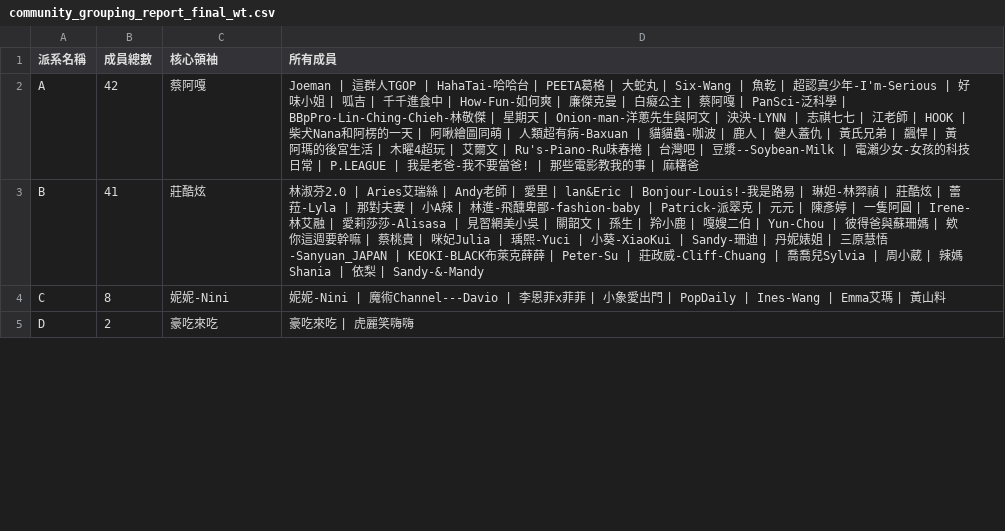
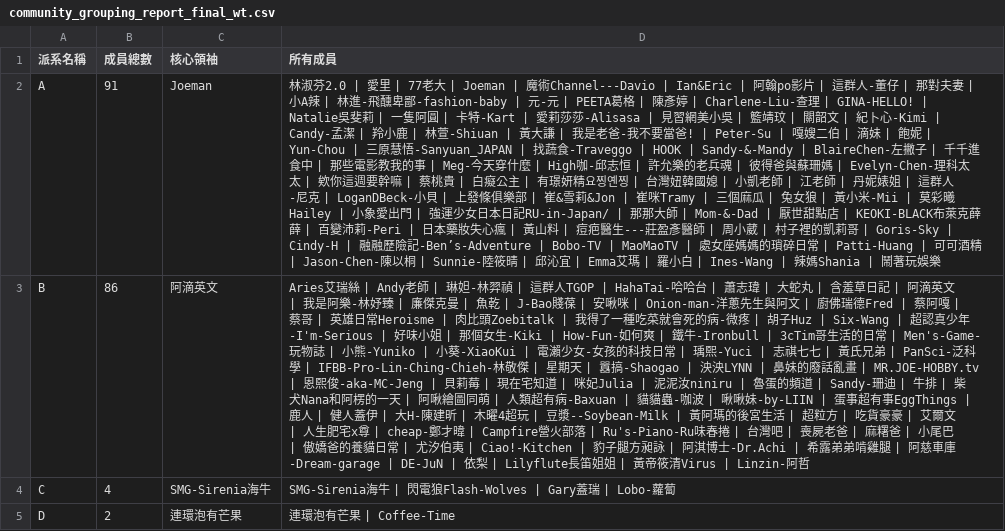
Before and after one commit to breakfasttw/Influencers_Following_display, a CSV file: Output/Walktrap/community_grouping_report_final_wt.csv, drawn as a sheet; only a part is shown; the diff covers the shown part only; the diff names each change by its address in the sheet, - before the commit and + after, or states it on an @@ line.

```diff
--- a/Output/Walktrap/community_grouping_report_final_wt.csv
+++ b/Output/Walktrap/community_grouping_report_final_wt.csv
-B2 (成員總數): 42
+B2 (成員總數): 91
-C2 (核心領袖): 蔡阿嘎
+C2 (核心領袖): Joeman
-D2 (所有成員): Joeman | 這群人TGOP | HahaTai-哈哈台 | PEETA葛格 | 大蛇丸 | Six-Wang | 魚乾 | 超認真少年-I'm-Serious | 好味小姐 | 呱吉 | 千千進食中 | How-Fun-如何爽 | 廉傑克曼 | 白癡公主 | 蔡阿嘎 | PanSci-泛科學 | BBpPro-Lin-Ching-Chieh-林敬傑 | 星期天 | Onion-man-洋蔥先生與阿文 | 泱泱-LYNN | 志祺七七 | 江老師 | HOOK | 柴犬Nana和阿楞的一天 | 阿啾繪圖同萌 | 人類超有病-Baxuan | 貓貓蟲-咖波 | 鹿人 | 健人蓋仇 | 黃氏兄弟 | 飆悍 | 黃阿瑪的後宮生活 | 木曜4超玩 | 艾爾文 | Ru's-Piano-Ru味春捲 | 台灣吧 | 豆漿--Soybean-Milk | 電瀨少女-女孩的科技日常 | P.LEAGUE | 我是老爸-我不要當爸! | 那些電影教我的事 | 麻糬爸
+D2 (所有成員): 林淑芬2.0 | 愛里 | 77老大 | Joeman | 魔術Channel---Davio | Ian&Eric | 阿翰po影片 | 這群人-董仔 | 那對夫妻 | 小A辣 | 林進-飛醺卑鄙-fashion-baby | 元-元 | PEETA葛格 | 陳彥婷 | Charlene-Liu-查理 | GINA-HELLO! | Natalie吳斐莉 | 一隻阿圓 | 卡特-Kart | 愛莉莎莎-Alisasa | 見習網美小吳 | 籃靖玟 | 關韶文 | 紀卜心-Kimi | Candy-孟潔 | 羚小鹿 | 林萱-Shiuan | 黃大謙 | 我是老爸-我不要當爸! | Peter-Su | 嘎嫂二伯 | 滴妹 | 飽妮 | Yun-Chou | 三原慧悟-Sanyuan_JAPAN | 找蔬食-Traveggo | HOOK | Sandy-&-Mandy | BlaireChen-左撇子 | 千千進食中 | 那些電影教我的事 | Meg-今天穿什麼 | High咖-邱志恒 | 許允樂的老兵魂 | 彼得爸與蘇珊媽 | Evelyn-Chen-理科太太 | 欸你這週要幹嘛 | 蔡桃貴 | 白癡公主 | 有璟妍精요찡옌찡 | 台灣妞韓國媳 | 小凱老師 | 江老師 | 丹妮婊姐 | 這群人-尼克 | LoganDBeck-小貝 | 上發條俱樂部 | 崔&雪莉&Jon | 崔咪Tramy | 三個麻瓜 | 兔女狼 | 黃小米-Mii | 莫彩曦Hailey | 小象愛出門 | 強運少女日本日記RU-in-Japan/ | 那那大師 | Mom-&-Dad | 厭世甜點店 | KEOKI-BLACK布萊克薛薛 | 百變沛莉-Peri | 日本藥妝失心瘋 | 黃山料 | 痘疤醫生---莊盈彥醫師 | 周小葳 | 村子裡的凱莉哥 | Goris-Sky | Cindy-H | 融融歷險記-Ben’s-Adventure | Bobo-TV | MaoMaoTV | 處女座媽媽的瑣碎日常 | Patti-Huang | 可可酒精 | Jason-Chen-陳以桐 | Sunnie-陸筱晴 | 邱沁宜 | Emma艾瑪 | 羅小白 | Ines-Wang | 辣媽Shania | 鬧著玩娛樂
-B3 (成員總數): 41
+B3 (成員總數): 86
-C3 (核心領袖): 莊酷炫
+C3 (核心領袖): 阿滴英文
-D3 (所有成員): 林淑芬2.0 | Aries艾瑞絲 | Andy老師 | 愛里 | lan&Eric | Bonjour-Louis!-我是路易 | 琳妲-林羿禎 | 莊酷炫 | 蕾菈-Lyla | 那對夫妻 | 小A辣 | 林進-飛醺卑鄙-fashion-baby | Patrick-派翠克 | 元元 | 陳彥婷 | 一隻阿圓 | Irene-林艾融 | 愛莉莎莎-Alisasa | 見習網美小吳 | 關韶文 | 孫生 | 羚小鹿 | 嘎嫂二伯 | Yun-Chou | 彼得爸與蘇珊媽 | 欸你這週要幹嘛 | 蔡桃貴 | 咪妃Julia | 瑀熙-Yuci | 小葵-XiaoKui | Sandy-珊迪 | 丹妮婊姐 | 三原慧悟-Sanyuan_JAPAN | KEOKI-BLACK布萊克薛薛 | Peter-Su | 莊政威-Cliff-Chuang | 喬喬兒Sylvia | 周小葳 | 辣媽Shania | 依梨 | Sandy-&-Mandy
+D3 (所有成員): Aries艾瑞絲 | Andy老師 | 琳妲-林羿禎 | 這群人TGOP | HahaTai-哈哈台 | 蕭志瑋 | 大蛇丸 | 含羞草日記 | 阿滴英文 | 我是阿樂-林妤臻 | 廉傑克曼 | 魚乾 | J-Bao賤葆 | 安啾咪 | Onion-man-洋蔥先生與阿文 | 廚佛瑞德Fred | 蔡阿嘎 | 蔡哥 | 英雄日常Heroisme | 肉比頭Zoebitalk | 我得了一種吃菜就會死的病-微疼 | 胡子Huz | Six-Wang | 超認真少年-I'm-Serious | 好味小姐 | 那個女生-Kiki | How-Fun-如何爽 | 鐵牛-Ironbull | 3cTim哥生活的日常 | Men's-Game-玩物誌 | 小熊-Yuniko | 小葵-XiaoKui | 電瀨少女-女孩的科技日常 | 瑀熙-Yuci | 志祺七七 | 黃氏兄弟 | PanSci-泛科學 | IFBB-Pro-Lin-Ching-Chieh-林敬傑 | 星期天 | 囂搞-Shaogao | 泱泱LYNN | 鼻妹的廢話亂畫 | MR.JOE-HOBBY.tv | 恩熙俊-aka-MC-Jeng | 貝莉莓 | 現在宅知道 | 咪妃Julia | 泥泥汝niniru | 魯蛋的頻道 | Sandy-珊迪 | 牛排 | 柴犬Nana和阿楞的一天 | 阿啾繪圖同萌 | 人類超有病-Baxuan | 貓貓蟲-咖波 | 啾啾妹-by-LIIN | 蛋事超有事EggThings | 鹿人 | 健人蓋伊 | 大H-陳建昕 | 木曜4超玩 | 豆漿--Soybean-Milk | 黃阿瑪的後宮生活 | 超粒方 | 吃貨豪豪 | 艾爾文 | 人生肥宅x尊 | cheap-鄭才暐 | Campfire營火部落 | Ru's-Piano-Ru味春捲 | 台灣吧 | 喪屍老爸 | 麻糬爸 | 小尾巴 | 傲嬌爸的養貓日常 | 尤汐伯夷 | Ciao!-Kitchen | 豹子腿方昶詠 | 阿淇博士-Dr.Achi | 希露弟弟啃雞腿 | 阿慈車庫-Dream-garage | DE-JuN | 依梨 | Lilyflute長笛姐姐 | 黃帝筱清Virus | Linzin-阿哲
-B4 (成員總數): 8
+B4 (成員總數): 4
-C4 (核心領袖): 妮妮-Nini
+C4 (核心領袖): SMG-Sirenia海牛
-D4 (所有成員): 妮妮-Nini | 魔術Channel---Davio | 李恩菲x菲菲 | 小象愛出門 | PopDaily | Ines-Wang | Emma艾瑪 | 黃山料
+D4 (所有成員): SMG-Sirenia海牛 | 閃電狼Flash-Wolves | Gary蓋瑞 | Lobo-蘿蔔
-C5 (核心領袖): 豪吃來吃
+C5 (核心領袖): 連環泡有芒果
-D5 (所有成員): 豪吃來吃 | 虎麗笑嗨嗨
+D5 (所有成員): 連環泡有芒果 | Coffee-Time
```
Also changed, not shown: 3 added rows and 14 edited cells elsewhere in this file, Output/Louvain/community_grouping_report_final_lv.csv, Output/community_grouping_report_final_gd.csv, 24 other files.
